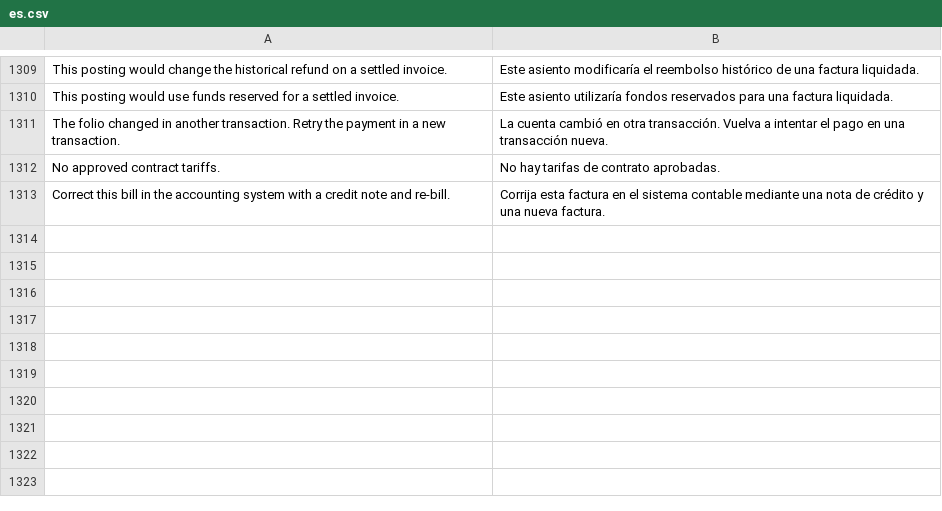
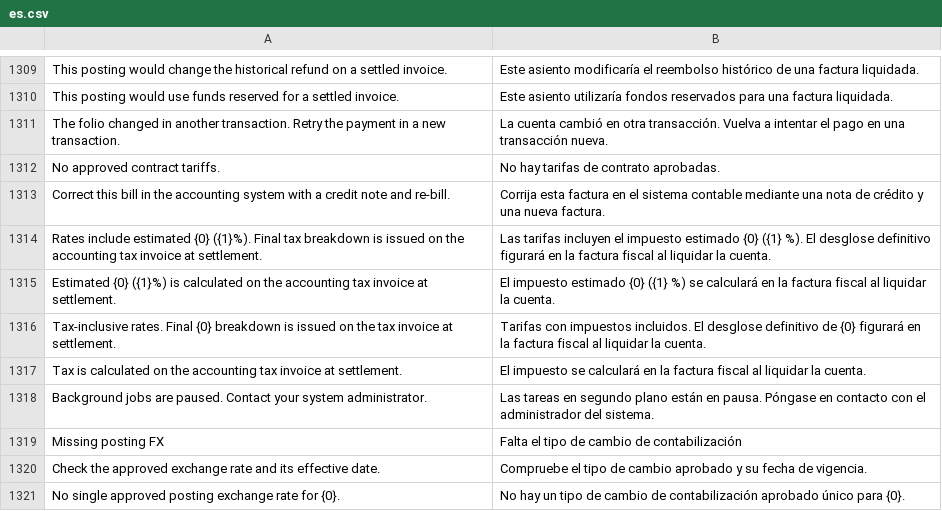
Before and after one commit to pmwanje2/kamra, a CSV file: kamra/translations/es.csv, drawn as a sheet; only a part is shown, gaps mark what is left out; the diff names each change by its address in the sheet, - before the commit and + after, or states it on an @@ line.

```diff
--- a/kamra/translations/es.csv
+++ b/kamra/translations/es.csv
+row 1314: Rates include estimated {0} ({1}%). Final tax breakdown is issued on the accounting tax invoice at settlement. | Las tarifas incluyen el impuesto estimado {0} ({1} %). El desglose definitivo figurará en la factura fiscal al liquidar la cuenta.
+row 1315: Estimated {0} ({1}%) is calculated on the accounting tax invoice at settlement. | El impuesto estimado {0} ({1} %) se calculará en la factura fiscal al liquidar la cuenta.
+row 1316: Tax-inclusive rates. Final {0} breakdown is issued on the tax invoice at settlement. | Tarifas con impuestos incluidos. El desglose definitivo de {0} figurará en la factura fiscal al liquidar la cuenta.
+row 1317: Tax is calculated on the accounting tax invoice at settlement. | El impuesto se calculará en la factura fiscal al liquidar la cuenta.
+row 1318: Background jobs are paused. Contact your system administrator. | Las tareas en segundo plano están en pausa. Póngase en contacto con el administrador del sistema.
+row 1319: Missing posting FX | Falta el tipo de cambio de contabilización
+row 1320: Check the approved exchange rate and its effective date. | Compruebe el tipo de cambio aprobado y su fecha de vigencia.
+row 1321: No single approved posting exchange rate for {0}. | No hay un tipo de cambio de contabilización aprobado único para {0}.
```
Also changed, not shown: kamra/translations/ar.csv, kamra/translations/fr.csv, 22 other files.
